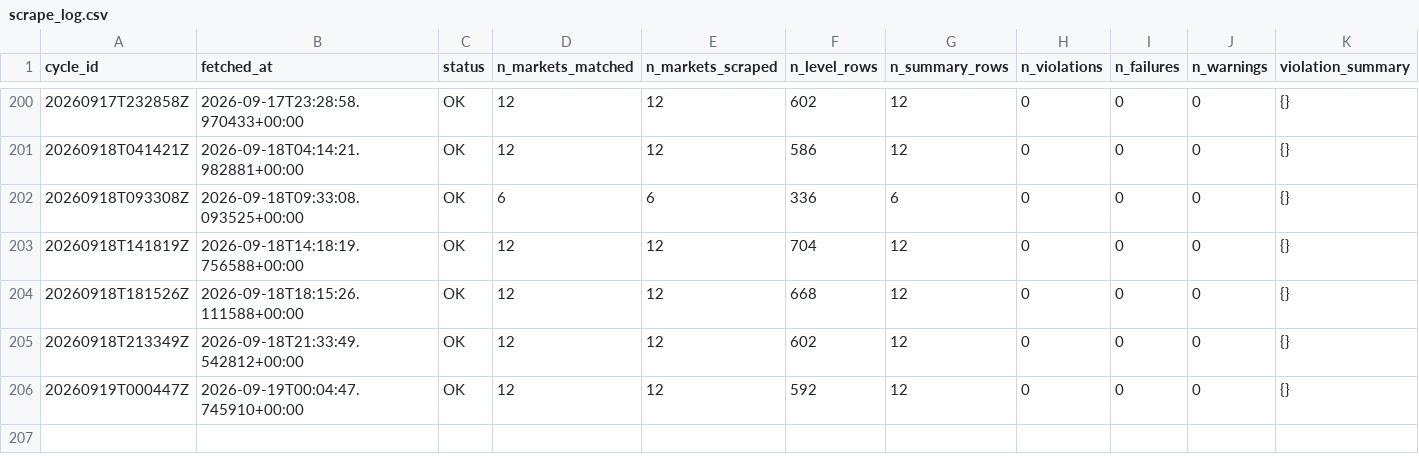
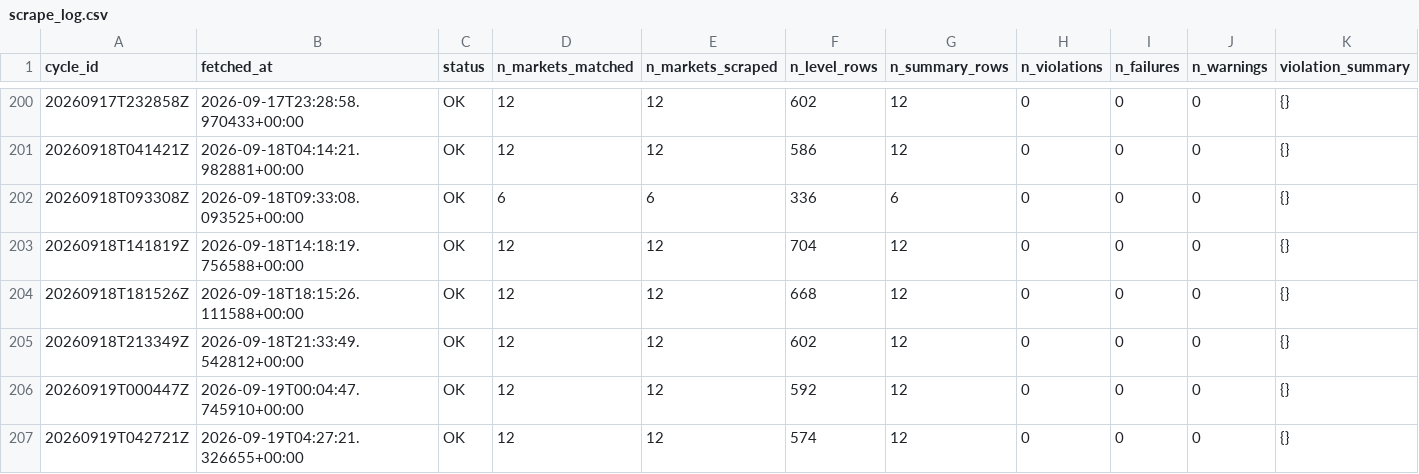
Before and after one commit to ericzzhang27-sys/Kalshi-Weather-Trading, a CSV file: data/raw/kalshi_orderbooks/scrape_log.csv, drawn as a sheet; only a part is shown, gaps mark what is left out; rows hold the shown columns only; the diff names each change by its address in the sheet, - before the commit and + after, or states it on an @@ line.

```diff
--- a/data/raw/kalshi_orderbooks/scrape_log.csv
+++ b/data/raw/kalshi_orderbooks/scrape_log.csv
+row 207: 20260919T042721Z | 2026-09-19T04:27:21.326655+00:00 | OK | 12 | 12 | 574 | 12 | 0 | 0 | 0 | {}
```
Also changed, not shown: data/raw/kalshi_orderbooks/orderbook_summary_202609.csv, 4 other files.
